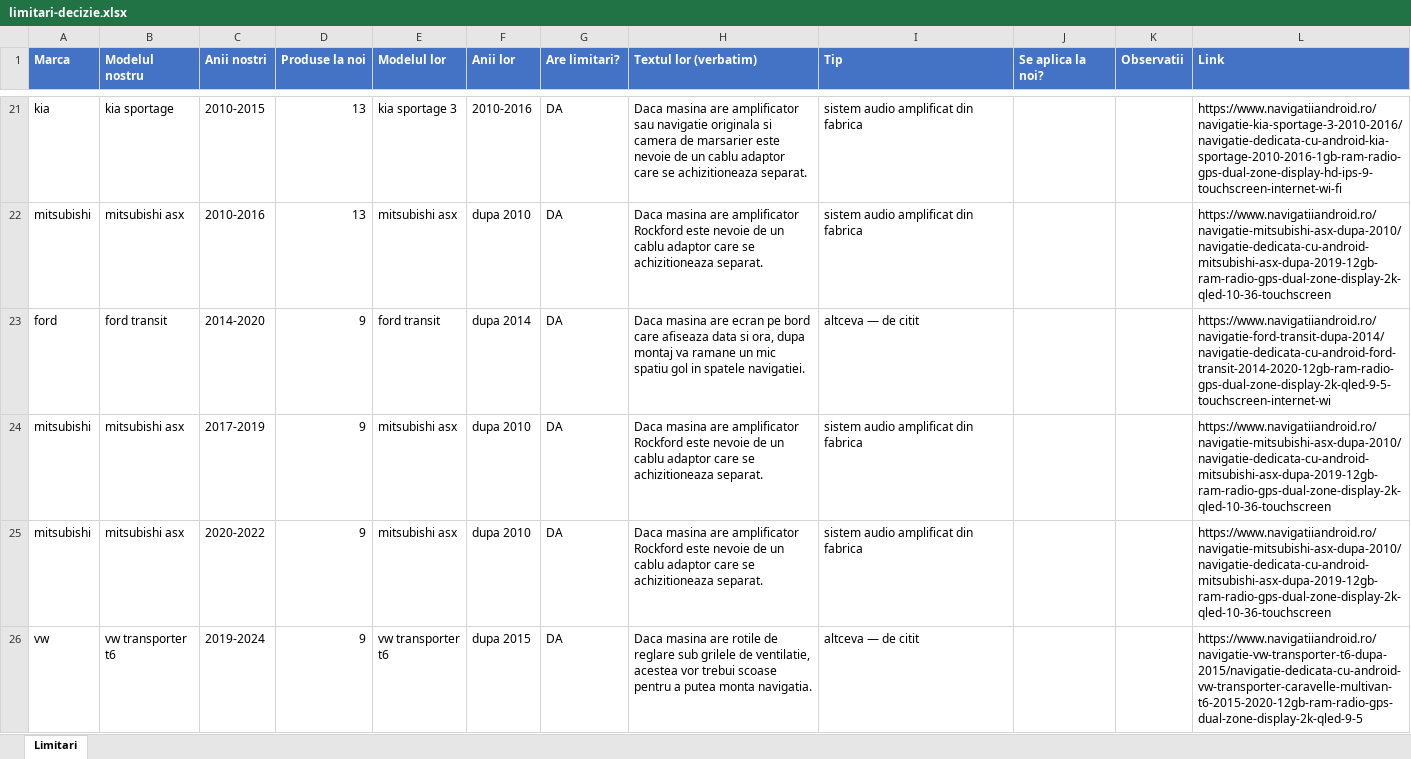
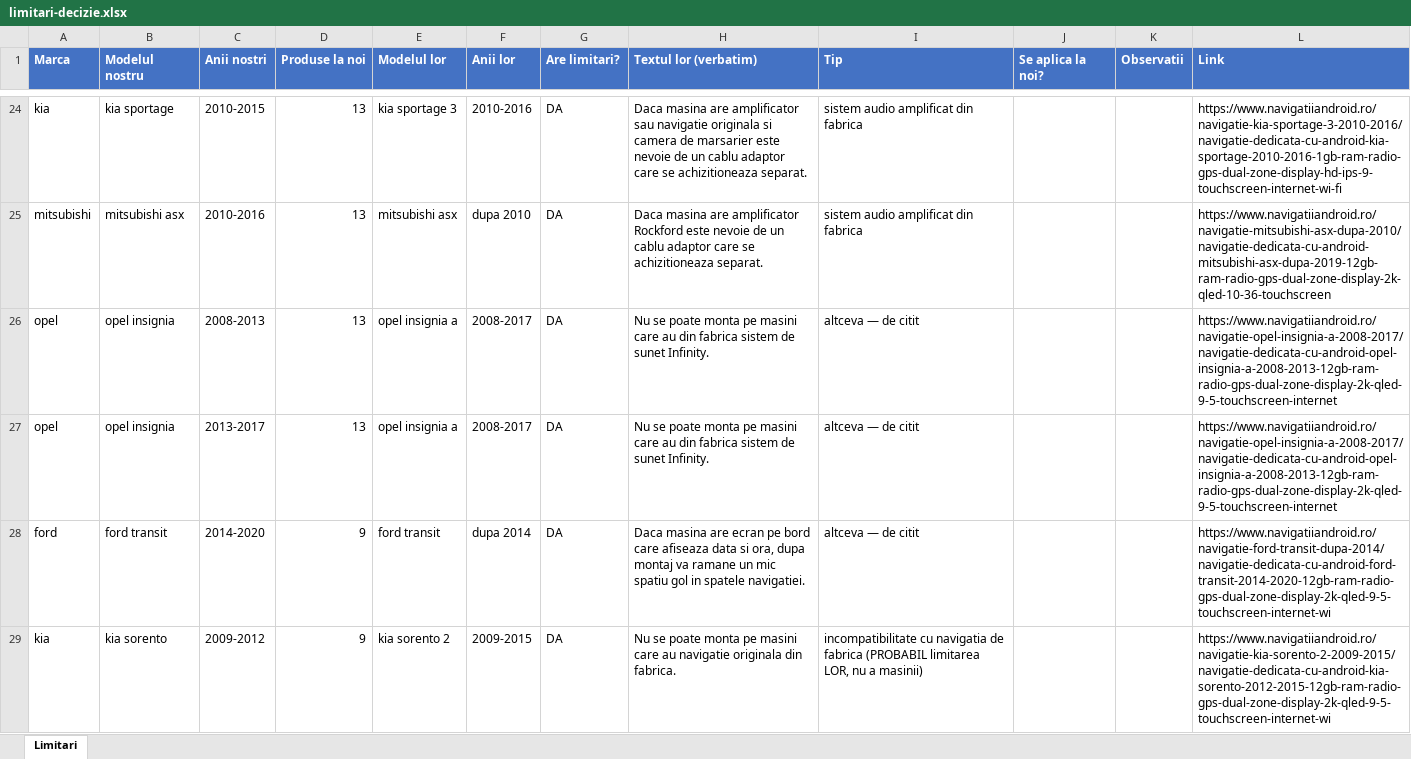
Before and after one commit to alexxmario/navishop, an Excel workbook: backend/scripts/limitari-decizie.xlsx, sheet Limitari, drawn as a sheet; only a part is shown, gaps mark what is left out; the shorter side is filled out with more unchanged rows; values as stored, in another font and other column widths than the file's, no borders; the diff covers the shown part only; the diff names each change by its address in the sheet, - before the commit and + after, or states it on an @@ line.

```diff
--- a/backend/scripts/limitari-decizie.xlsx (sheet Limitari)
+++ b/backend/scripts/limitari-decizie.xlsx (sheet Limitari)
+row 26: opel | opel insignia | 2008-2013 | 13 | opel insignia a | 2008-2017 | DA | Nu se poate monta pe masini care au din fabrica sistem de sunet Infinity. | altceva — de citit |  |  | https://www.navigatiiandroid.ro/navigatie-opel-insignia-a-2008-2017/navigatie-dedicata-cu-android-opel-insignia-a-2008-2013-12gb-ram-radio-gps-dual-zone-display-2k-qled-9-5-touchscreen-internet
+row 27: opel | opel insignia | 2013-2017 | 13 | opel insignia a | 2008-2017 | DA | Nu se poate monta pe masini care au din fabrica sistem de sunet Infinity. | altceva — de citit |  |  | https://www.navigatiiandroid.ro/navigatie-opel-insignia-a-2008-2017/navigatie-dedicata-cu-android-opel-insignia-a-2008-2013-12gb-ram-radio-gps-dual-zone-display-2k-qled-9-5-touchscreen-internet
+row 29: kia | kia sorento | 2009-2012 | 9 | kia sorento 2 | 2009-2015 | DA | Nu se poate monta pe masini care au navigatie originala din fabrica. | incompatibilitate cu navigatia de fabrica (PROBABIL limitarea LOR, nu a masinii) |  |  | https://www.navigatiiandroid.ro/navigatie-kia-sorento-2-2009-2015/navigatie-dedicata-cu-android-kia-sorento-2012-2015-12gb-ram-radio-gps-dual-zone-display-2k-qled-9-5-touchscreen-internet-wi
```
Also changed, not shown: 8 added rows elsewhere in this sheet, 2 other files.
